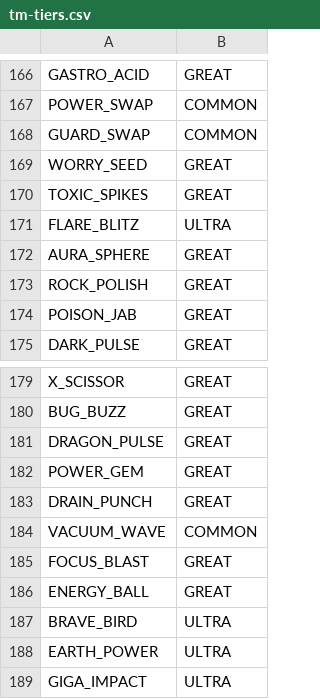
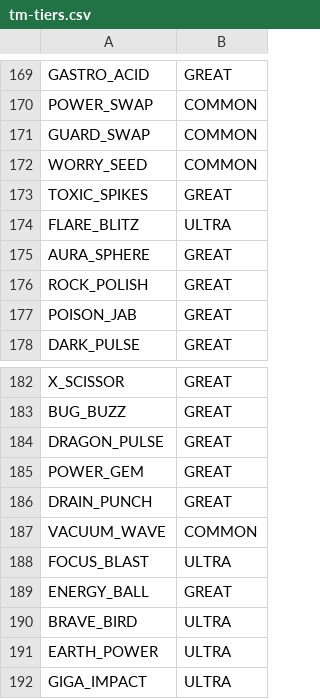
Before and after one commit to DayKev/pokerogue, a CSV file: beta/csv/tm-tiers.csv, drawn as a sheet; only a part is shown, gaps mark what is left out; the diff covers the shown part only.

```diff
--- a/beta/csv/tm-tiers.csv
+++ b/beta/csv/tm-tiers.csv
@@ -168,3 +171,3 @@ POWER_SWAP,COMMON
 GUARD_SWAP,COMMON
-WORRY_SEED,GREAT
+WORRY_SEED,COMMON
 TOXIC_SPIKES,GREAT
@@ -184,3 +187,3 @@ DRAIN_PUNCH,GREAT
 VACUUM_WAVE,COMMON
-FOCUS_BLAST,GREAT
+FOCUS_BLAST,ULTRA
 ENERGY_BALL,GREAT
```
Also changed, not shown: 4 added rows and 2 edited cells elsewhere in this file, beta/csv/evolutions.csv, beta/csv/level-moves.csv, 11 other files.
